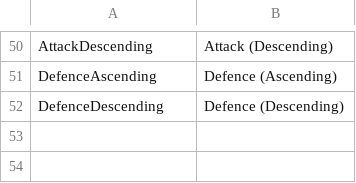
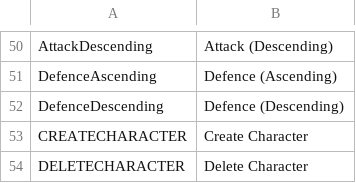
Before and after one commit to Devel-Rocket-ClassRoom/unity-file-ui-study-N0WST4NDUP, a CSV file: Assets/Resources/DataTables/StringTableEn.csv, drawn as a sheet; only a part is shown, gaps mark what is left out; the diff names each change by its address in the sheet, - before the commit and + after, or states it on an @@ line.

```diff
--- a/Assets/Resources/DataTables/StringTableEn.csv
+++ b/Assets/Resources/DataTables/StringTableEn.csv
+row 53: CREATECHARACTER | Create Character
+row 54: DELETECHARACTER | Delete Character
```
Also changed, not shown: Assets/Resources/DataTables/StringTableJp.csv, Assets/Resources/DataTables/StringTableKr.csv, 20 other files.
